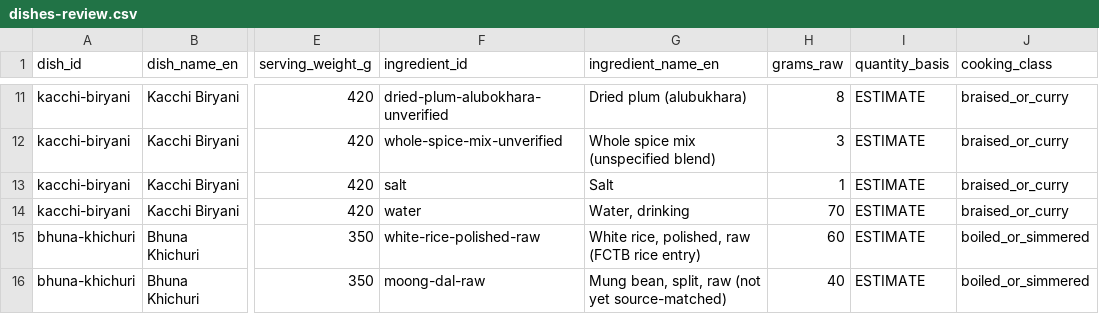
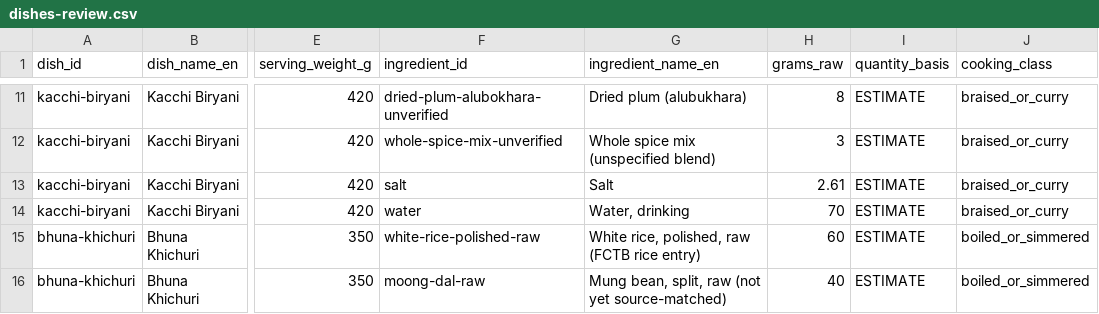
Before and after one commit to syeedur-01/SafePlate, a CSV file: packages/knowledge/data/review/dishes-review.csv, drawn as a sheet; only a part is shown, gaps mark what is left out; the diff names each change by its address in the sheet, - before the commit and + after, or states it on an @@ line.

Commit message:
chore(knowledge): set kacchi-biryani salt line from UK CoFID 2021 analytical biryani value

```diff
--- a/packages/knowledge/data/review/dishes-review.csv
+++ b/packages/knowledge/data/review/dishes-review.csv
-H13 (grams_raw): 1
+H13 (grams_raw): 2.61
```
Also changed, not shown: 6 other files.
